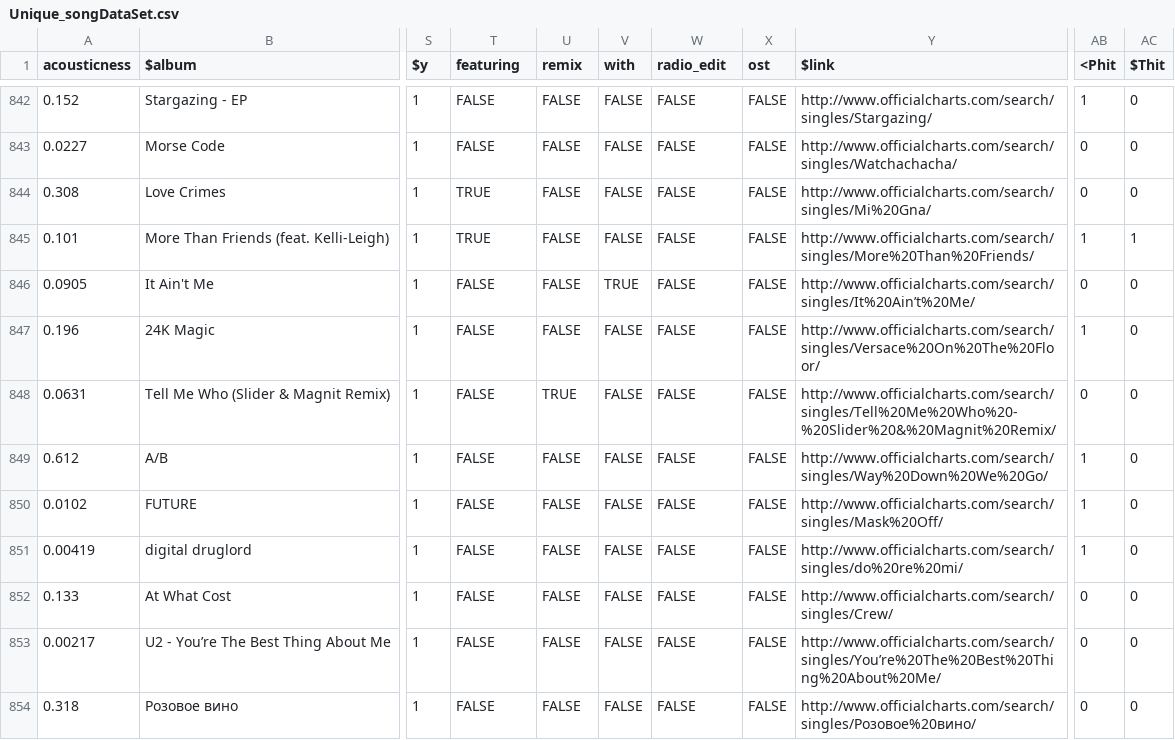
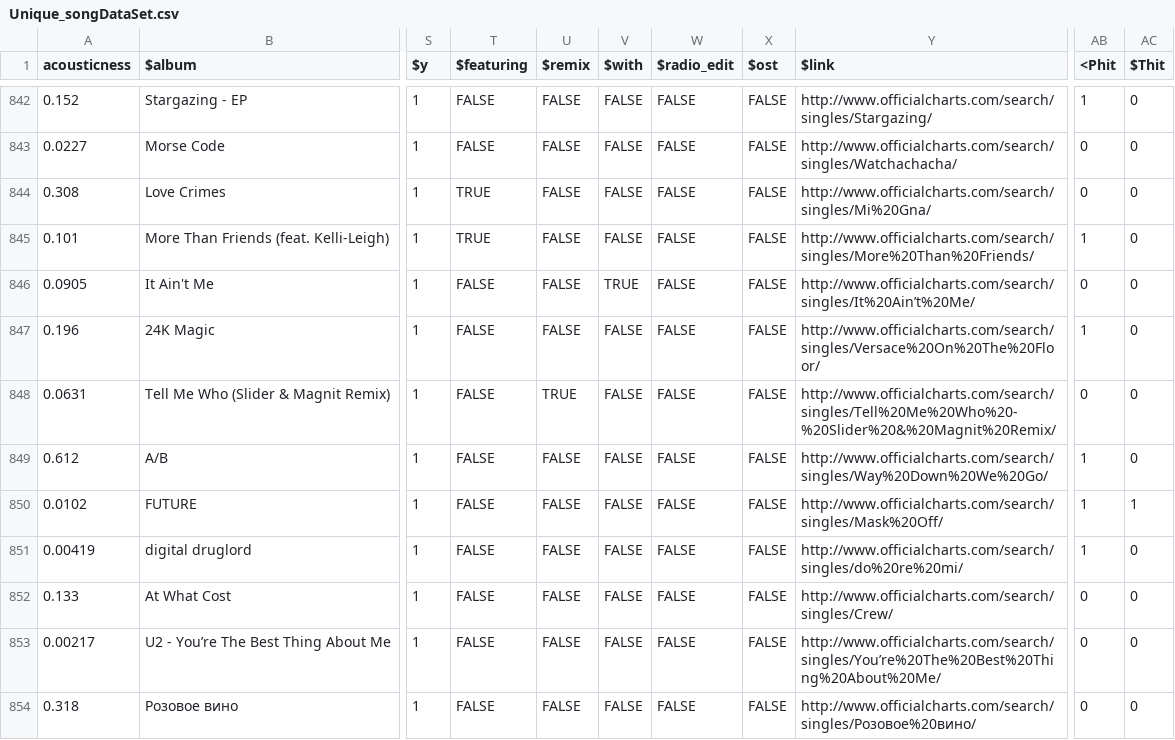
Before and after one commit to Suvodeep90/Music_Hit_Prediction_-acoustic_data, a CSV file: data/Unique_songDataSet.csv, drawn as a sheet; only a part is shown, gaps mark what is left out; the diff covers the shown part only; the diff names each change by its address in the sheet, - before the commit and + after, or states it on an @@ line.

```diff
--- a/data/Unique_songDataSet.csv
+++ b/data/Unique_songDataSet.csv
-T1: featuring
+T1: $featuring
-U1: remix
+U1: $remix
-V1: with
+V1: $with
-W1: radio_edit
+W1: $radio_edit
-X1: ost
+X1: $ost
-AC845 ($Thit): 1
+AC845 ($Thit): 0
-AC850 ($Thit): 0
+AC850 ($Thit): 1
```
Also changed, not shown: 90 edited cells elsewhere in this file, 4 other files.
